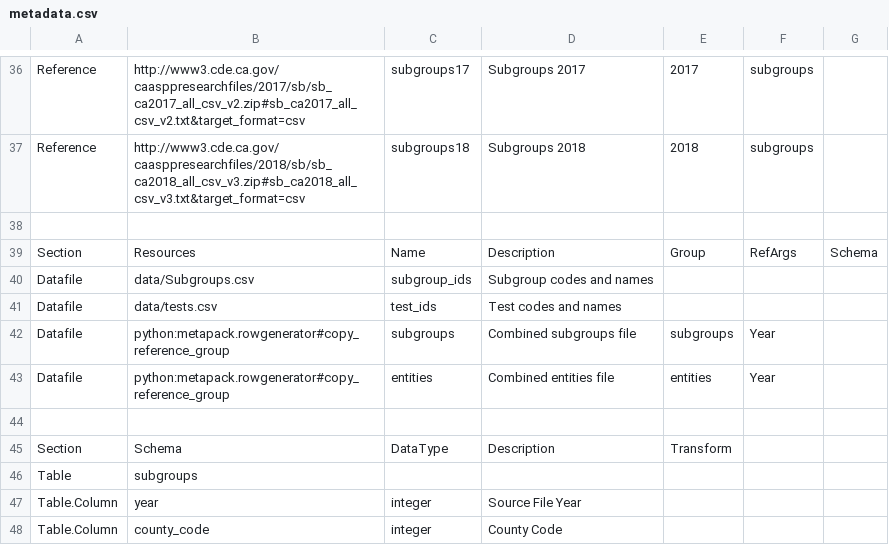
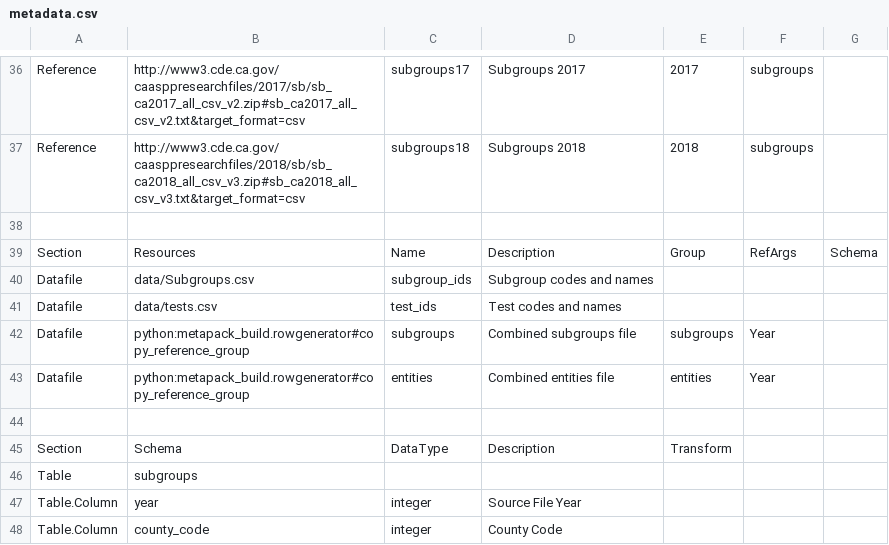
Before and after one commit to metatab-packages/cde.ca.gov, a CSV file: cde.ca.gov-caaspp/metadata.csv, drawn as a sheet; only a part is shown, gaps mark what is left out; the diff names each change by its address in the sheet, - before the commit and + after, or states it on an @@ line.

```diff
--- a/cde.ca.gov-caaspp/metadata.csv
+++ b/cde.ca.gov-caaspp/metadata.csv
-B42:B43: python:metapack.rowgenerator#copy_reference_group
+B42:B43: python:metapack_build.rowgenerator#copy_reference_group
```
Also changed, not shown: 2 other files.
